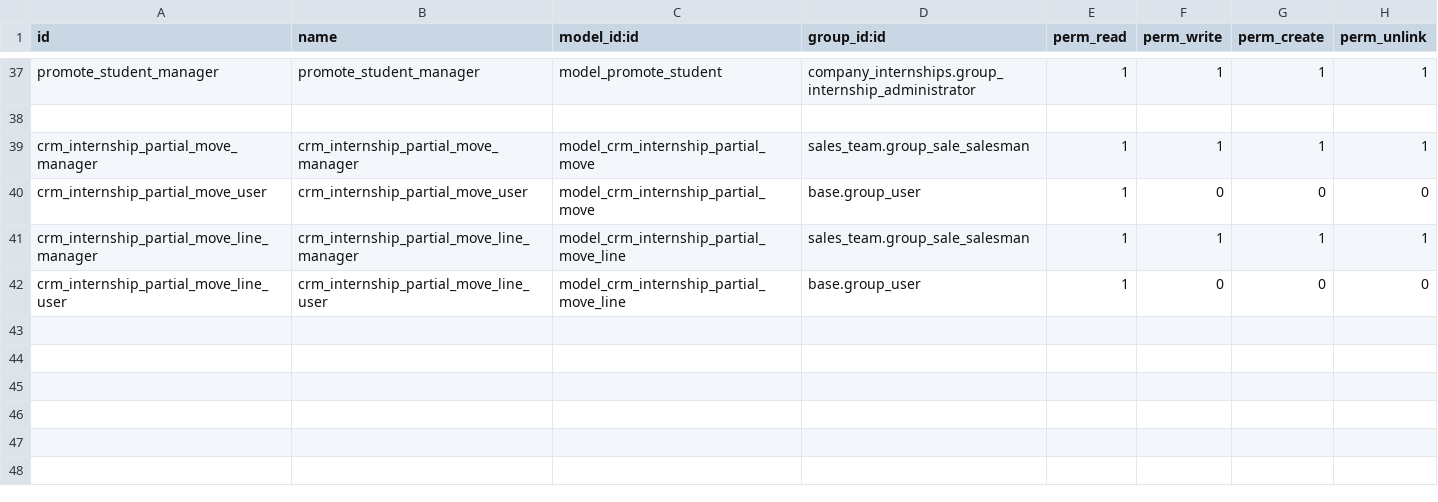
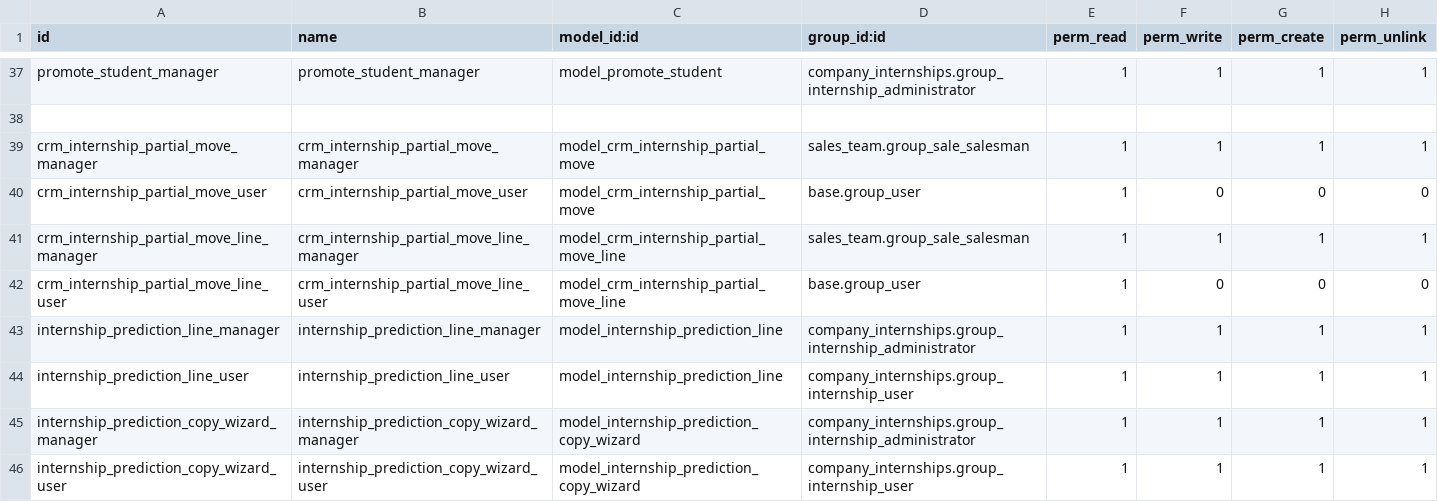
Before and after one commit to Usurbilgo-Lanbide-Eskola/odoo-addons, a CSV file: company_internships/security/ir.model.access.csv, drawn as a sheet; only a part is shown, gaps mark what is left out; the diff names each change by its address in the sheet, - before the commit and + after, or states it on an @@ line.

Commit message:
[IMP] Added student internship predictions

```diff
--- a/company_internships/security/ir.model.access.csv
+++ b/company_internships/security/ir.model.access.csv
+row 43: internship_prediction_line_manager | internship_prediction_line_manager | model_internship_prediction_line | company_internships.group_internship_administrator | 1 | 1 | 1 | 1
+row 44: internship_prediction_line_user | internship_prediction_line_user | model_internship_prediction_line | company_internships.group_internship_user | 1 | 1 | 1 | 1
+row 45: internship_prediction_copy_wizard_manager | internship_prediction_copy_wizard_manager | model_internship_prediction_copy_wizard | company_internships.group_internship_administrator | 1 | 1 | 1 | 1
+row 46: internship_prediction_copy_wizard_user | internship_prediction_copy_wizard_user | model_internship_prediction_copy_wizard | company_internships.group_internship_user | 1 | 1 | 1 | 1
```
Also changed, not shown: 8 other files.
